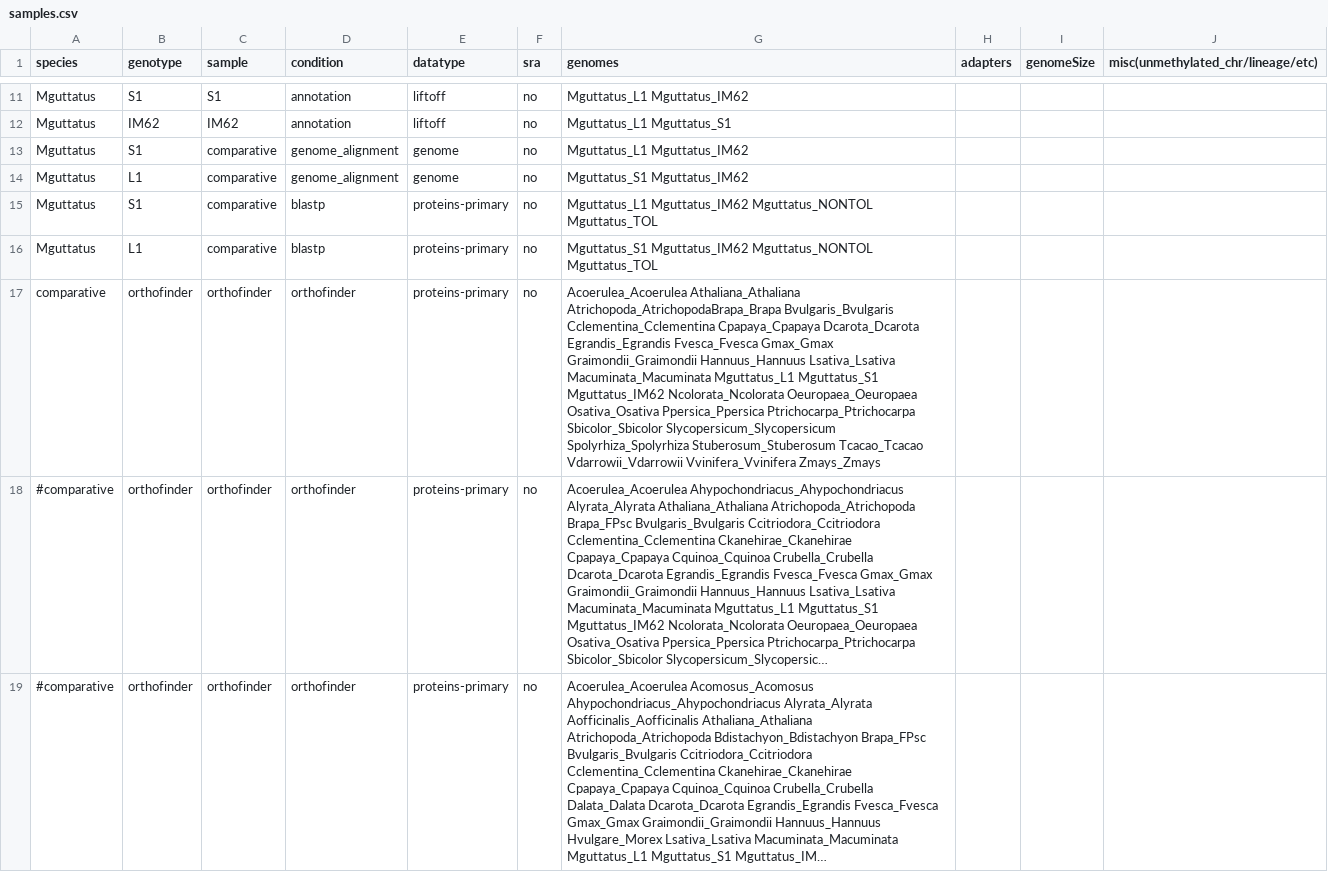
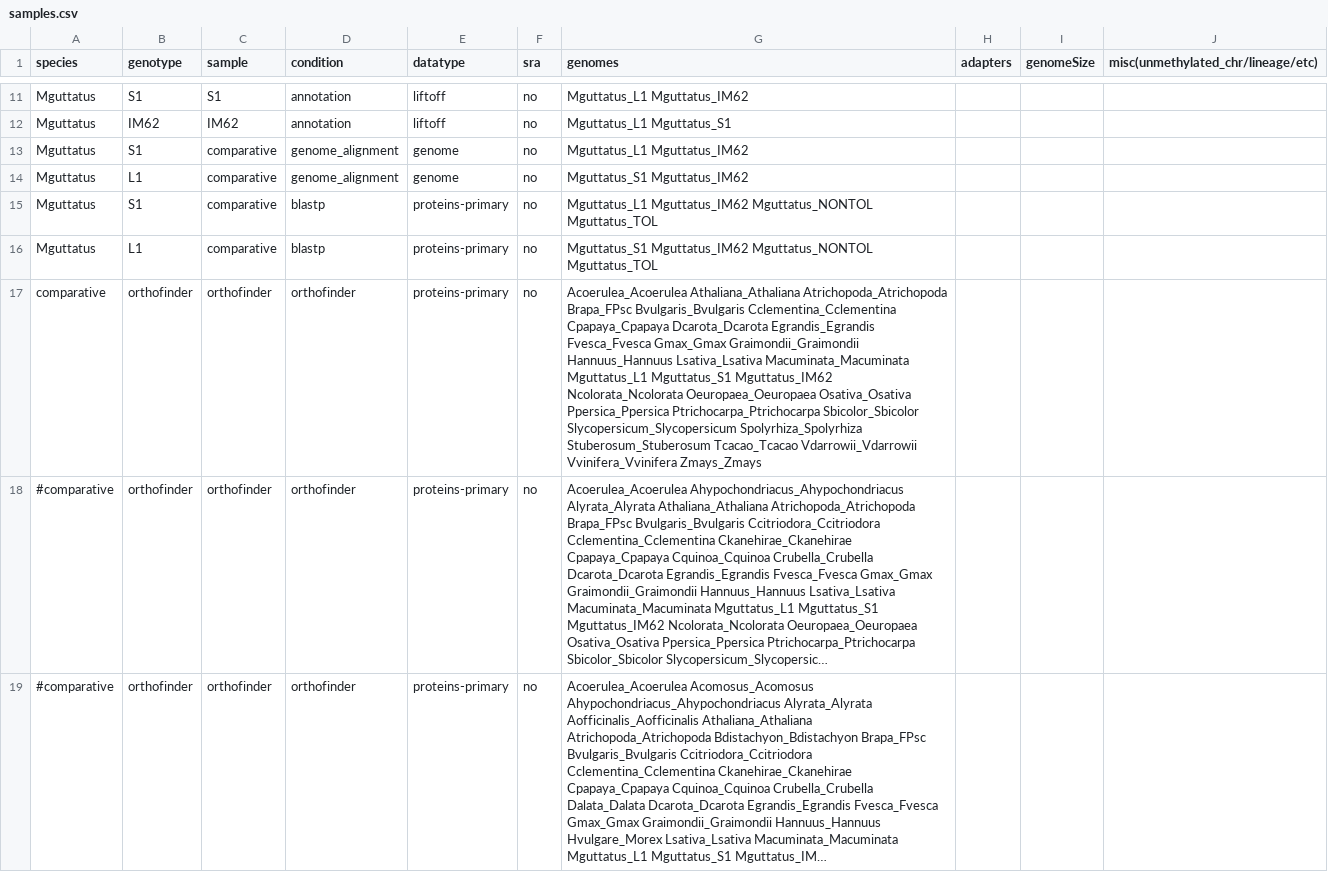
Before and after one commit to niederhuth/mimulus-assembly, a CSV file: misc/samples.csv, drawn as a sheet; only a part is shown, gaps mark what is left out; long unchanged cells end in …; the diff names each change by its address in the sheet, - before the commit and + after, or states it on an @@ line.

```diff
--- a/misc/samples.csv
+++ b/misc/samples.csv
-G17 (genomes): Acoerulea_Acoerulea Athaliana_Athaliana Atrichopoda_AtrichopodaBrapa_Brapa Bvulgaris_Bvulgaris Cclementina_Cclementina…
+G17 (genomes): Acoerulea_Acoerulea Athaliana_Athaliana Atrichopoda_Atrichopoda Brapa_FPsc Bvulgaris_Bvulgaris Cclementina_Cclementina…
```
Also changed, not shown: 1 other file.
